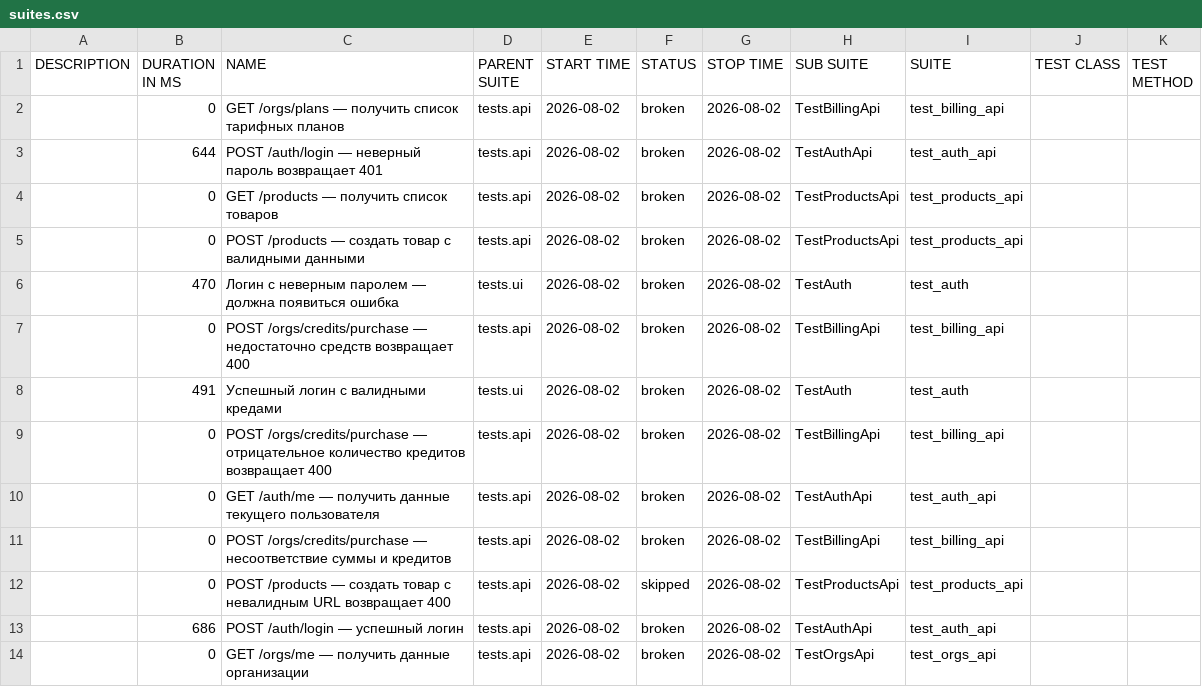
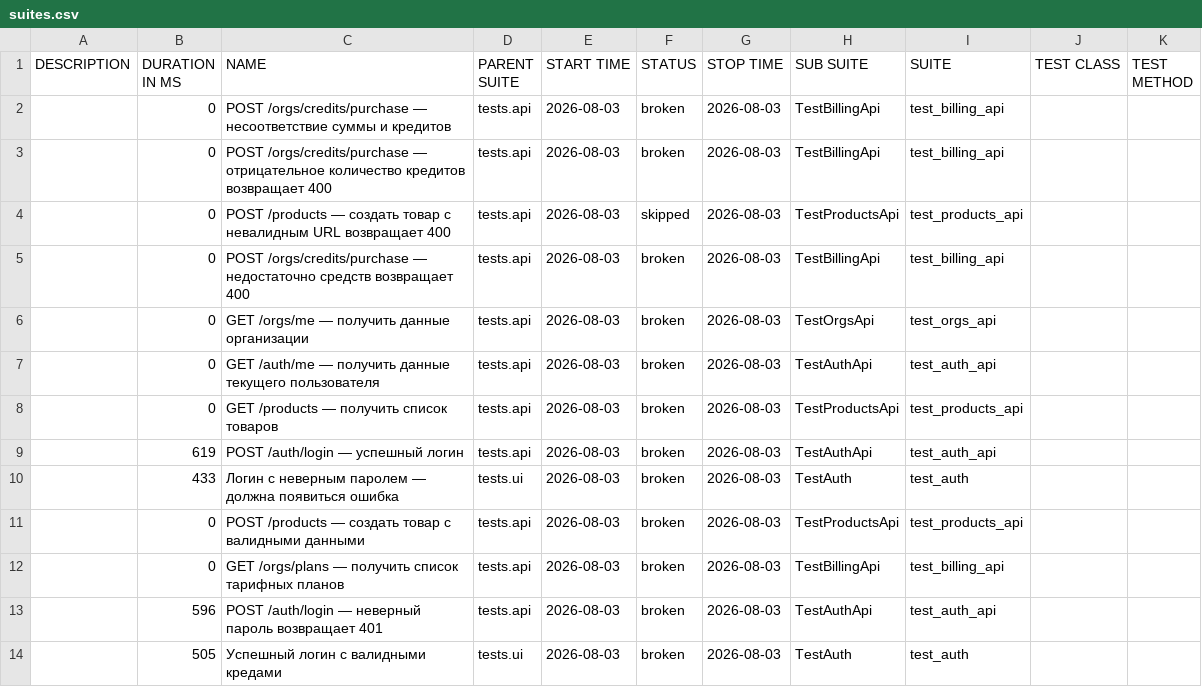
Before and after one commit to Sunaaa1/kartochki-tests, a CSV file: data/suites.csv, drawn as a sheet.

```diff
--- a/data/suites.csv
+++ b/data/suites.csv
@@ -1,14 +1,14 @@
 "DESCRIPTION","DURATION IN MS","NAME","PARENT SUITE","START TIME","STATUS","STOP TIME","SUB SUITE","SUITE","TEST CLASS","TEST METHOD"
-"","0","GET /orgs/plans — получить список тарифных планов","tests.api","2026-08-02","broken","2026-08-02","TestBillingApi","test_billing_api","",""
-"","644","POST /auth/login — неверный пароль возвращает 401","tests.api","2026-08-02","broken","2026-08-02","TestAuthApi","test_auth_api","",""
-"","0","GET /products — получить список товаров","tests.api","2026-08-02","broken","2026-08-02","TestProductsApi","test_products_api","",""
-"","0","POST /products — создать товар с валидными данными","tests.api","2026-08-02","broken","2026-08-02","TestProductsApi","test_products_api","",""
-"","470","Логин с неверным паролем — должна появиться ошибка","tests.ui","2026-08-02","broken","2026-08-02","TestAuth","test_auth","",""
-"","0","POST /orgs/credits/purchase — недостаточно средств возвращает 400","tests.api","2026-08-02","broken","2026-08-02","TestBillingApi","test_billing_api","",""
-"","491","Успешный логин с валидными кредами","tests.ui","2026-08-02","broken","2026-08-02","TestAuth","test_auth","",""
-"","0","POST /orgs/credits/purchase — отрицательное количество кредитов возвращает 400","tests.api","2026-08-02","broken","2026-08-02","TestBillingApi","test_billing_api","",""
-"","0","GET /auth/me — получить данные текущего пользователя","tests.api","2026-08-02","broken","2026-08-02","TestAuthApi","test_auth_api","",""
-"","0","POST /orgs/credits/purchase — несоответствие суммы и кредитов","tests.api","2026-08-02","broken","2026-08-02","TestBillingApi","test_billing_api","",""
-"","0","POST /products — создать товар с невалидным URL возвращает 400","tests.api","2026-08-02","skipped","2026-08-02","TestProductsApi","test_products_api","",""
-"","686","POST /auth/login — успешный логин","tests.api","2026-08-02","broken","2026-08-02","TestAuthApi","test_auth_api","",""
-"","0","GET /orgs/me — получить данные организации","tests.api","2026-08-02","broken","2026-08-02","TestOrgsApi","test_orgs_api","",""
+"","0","POST /orgs/credits/purchase — несоответствие суммы и кредитов","tests.api","2026-08-03","broken","2026-08-03","TestBillingApi","test_billing_api","",""
+"","0","POST /orgs/credits/purchase — отрицательное количество кредитов возвращает 400","tests.api","2026-08-03","broken","2026-08-03","TestBillingApi","test_billing_api","",""
+"","0","POST /products — создать товар с невалидным URL возвращает 400","tests.api","2026-08-03","skipped","2026-08-03","TestProductsApi","test_products_api","",""
+"","0","POST /orgs/credits/purchase — недостаточно средств возвращает 400","tests.api","2026-08-03","broken","2026-08-03","TestBillingApi","test_billing_api","",""
+"","0","GET /orgs/me — получить данные организации","tests.api","2026-08-03","broken","2026-08-03","TestOrgsApi","test_orgs_api","",""
+"","0","GET /auth/me — получить данные текущего пользователя","tests.api","2026-08-03","broken","2026-08-03","TestAuthApi","test_auth_api","",""
+"","0","GET /products — получить список товаров","tests.api","2026-08-03","broken","2026-08-03","TestProductsApi","test_products_api","",""
+"","619","POST /auth/login — успешный логин","tests.api","2026-08-03","broken","2026-08-03","TestAuthApi","test_auth_api","",""
+"","433","Логин с неверным паролем — должна появиться ошибка","tests.ui","2026-08-03","broken","2026-08-03","TestAuth","test_auth","",""
+"","0","POST /products — создать товар с валидными данными","tests.api","2026-08-03","broken","2026-08-03","TestProductsApi","test_products_api","",""
+"","0","GET /orgs/plans — получить список тарифных планов","tests.api","2026-08-03","broken","2026-08-03","TestBillingApi","test_billing_api","",""
+"","596","POST /auth/login — неверный пароль возвращает 401","tests.api","2026-08-03","broken","2026-08-03","TestAuthApi","test_auth_api","",""
+"","505","Успешный логин с валидными кредами","tests.ui","2026-08-03","broken","2026-08-03","TestAuth","test_auth","",""
```
Also changed, not shown: data/behaviors.csv, 47 other files.
